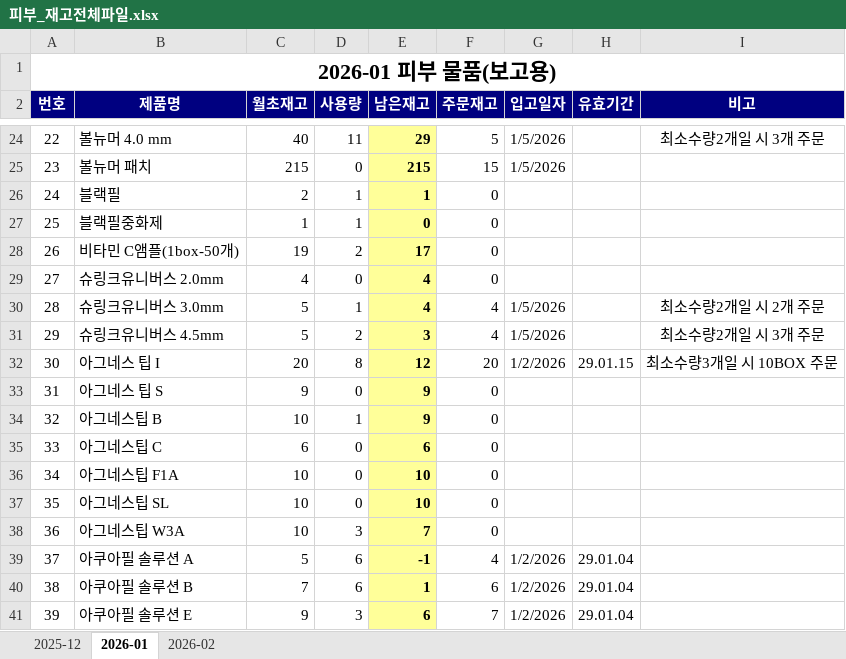
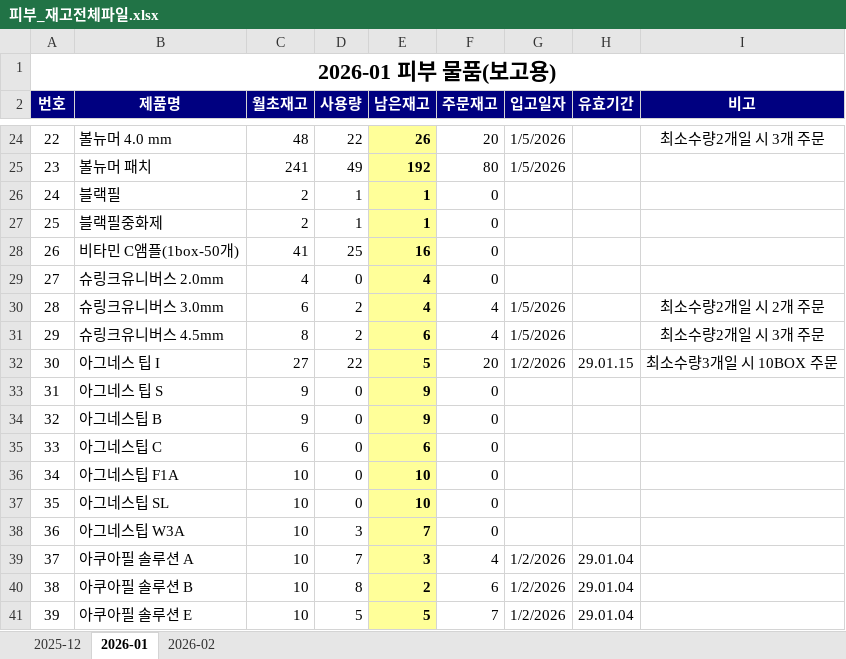
Before and after one commit to kjh1305/keyword, an Excel workbook: src/main/resources/static/피부_재고전체파일.xlsx, sheet 2026-01, drawn as a sheet; only a part is shown, gaps mark what is left out; values as stored, in another font and other column widths than the file's, no borders; the diff covers the shown part only; the diff names each change by its address in the sheet, - before the commit and + after, or states it on an @@ line.

```diff
--- a/src/main/resources/static/피부_재고전체파일.xlsx (sheet 2026-01)
+++ b/src/main/resources/static/피부_재고전체파일.xlsx (sheet 2026-01)
-C24 (월초재고): 40
+C24 (월초재고): 48
-D24 (사용량): 11
+D24 (사용량): 22
-E24 (남은재고): 29
+E24 (남은재고): 26
-F24 (주문재고): 5
+F24 (주문재고): 20
-C25 (월초재고): 215
+C25 (월초재고): 241
-D25 (사용량): 0
+D25 (사용량): 49
-E25 (남은재고): 215
+E25 (남은재고): 192
-F25 (주문재고): 15
+F25 (주문재고): 80
-C27 (월초재고): 1
+C27 (월초재고): 2
-E27 (남은재고): 0
+E27 (남은재고): 1
-C28 (월초재고): 19
+C28 (월초재고): 41
-D28 (사용량): 2
+D28 (사용량): 25
-E28 (남은재고): 17
+E28 (남은재고): 16
-C30 (월초재고): 5
+C30 (월초재고): 6
-D30 (사용량): 1
+D30 (사용량): 2
-C31 (월초재고): 5
+C31 (월초재고): 8
-E31 (남은재고): 3
+E31 (남은재고): 6
-C32 (월초재고): 20
+C32 (월초재고): 27
-D32 (사용량): 8
+D32 (사용량): 22
-E32 (남은재고): 12
+E32 (남은재고): 5
-C34 (월초재고): 10
+C34 (월초재고): 9
-D34 (사용량): 1
+D34 (사용량): 0
-C39 (월초재고): 5
+C39 (월초재고): 10
-D39 (사용량): 6
+D39 (사용량): 7
-E39 (남은재고): -1
+E39 (남은재고): 3
-C40 (월초재고): 7
+C40 (월초재고): 10
-D40 (사용량): 6
+D40 (사용량): 8
-E40 (남은재고): 1
+E40 (남은재고): 2
-C41 (월초재고): 9
+C41 (월초재고): 10
-D41 (사용량): 3
+D41 (사용량): 5
-E41 (남은재고): 6
+E41 (남은재고): 5
```
Also changed, not shown: 73 edited cells elsewhere in this sheet, sheet 2025-12, formulas that keep their value.
